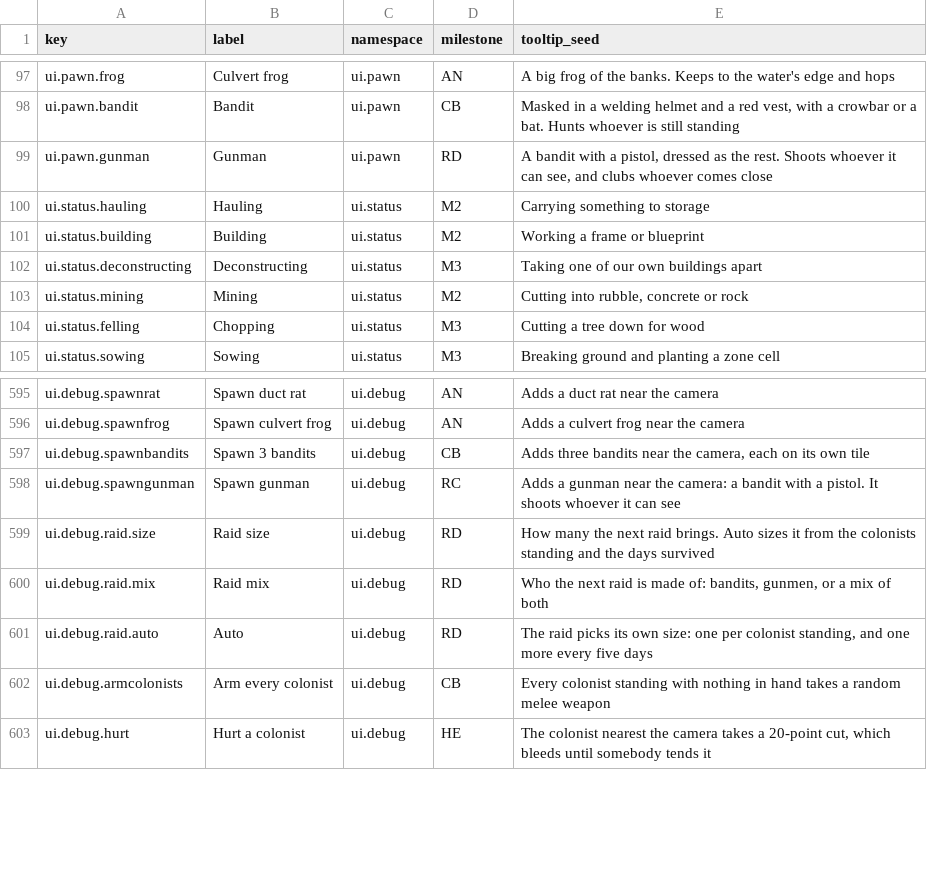
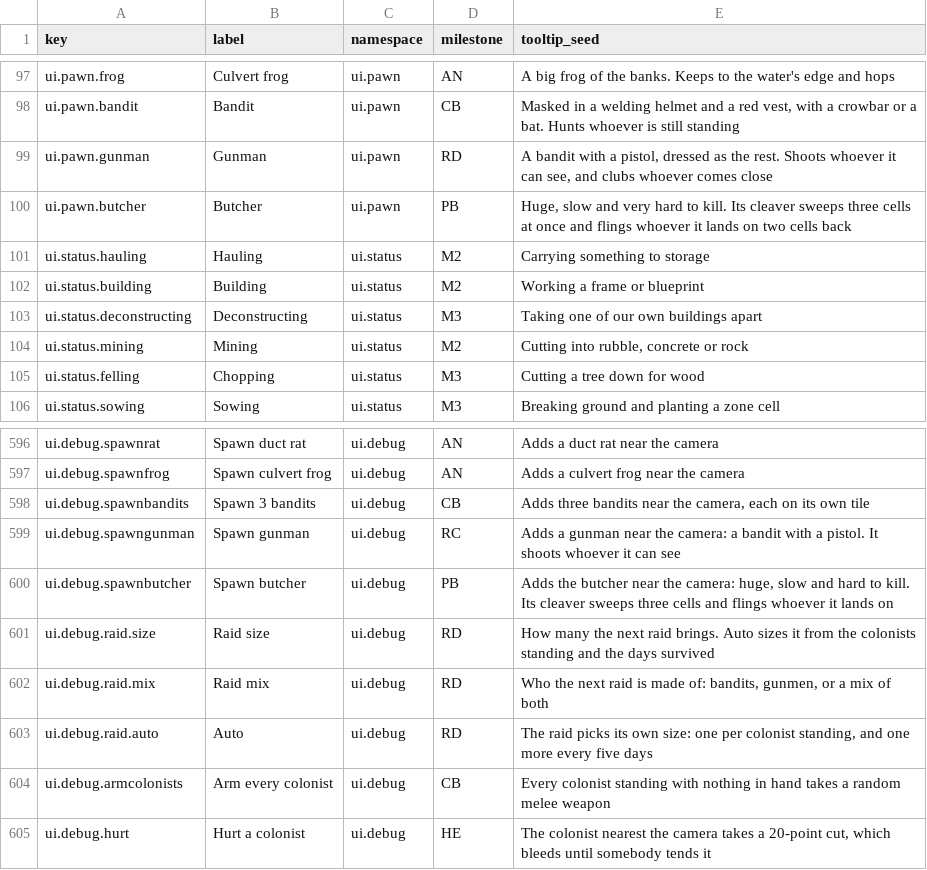
Before and after one commit to 1mitten/odyssey, a CSV file: docs/design/icon-keys.csv, drawn as a sheet; only a part is shown, gaps mark what is left out.

```diff
--- a/docs/design/icon-keys.csv
+++ b/docs/design/icon-keys.csv
@@ -99,2 +99,3 @@ ui.pawn.bandit,Bandit,ui.pawn,CB,"Masked in a welding helmet and a red vest, wit
 ui.pawn.gunman,Gunman,ui.pawn,RD,"A bandit with a pistol, dressed as the rest. Shoots whoever it can see, and clubs whoever comes close"
+ui.pawn.butcher,Butcher,ui.pawn,PB,"Huge, slow and very hard to kill. Its cleaver sweeps three cells at once and flings whoever it lands on two cells back"
 ui.status.hauling,Hauling,ui.status,M2,Carrying something to storage
@@ -598,2 +599,3 @@ ui.debug.spawnbandits,Spawn 3 bandits,ui.debug,CB,"Adds three bandits near the c
 ui.debug.spawngunman,Spawn gunman,ui.debug,RC,"Adds a gunman near the camera: a bandit with a pistol. It shoots whoever it can see"
+ui.debug.spawnbutcher,Spawn butcher,ui.debug,PB,"Adds the butcher near the camera: huge, slow and hard to kill. Its cleaver sweeps three cells and flings whoever it lands on"
 ui.debug.raid.size,Raid size,ui.debug,RD,"How many the next raid brings. Auto sizes it from the colonists standing and the days survived"
```
Also changed, not shown: 27 other files.
